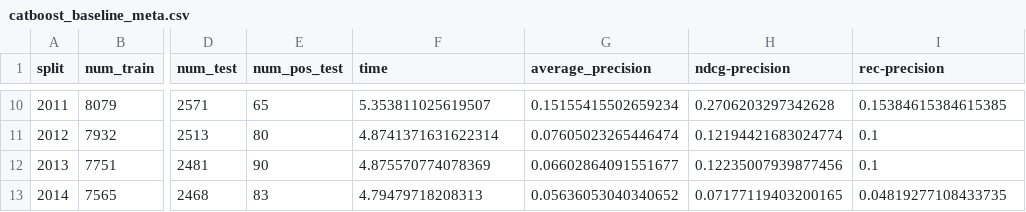
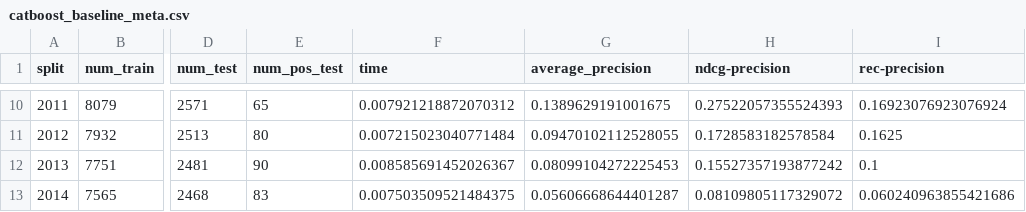
Before and after one commit to iit-Demokritos/pu_finance, a CSV file: results/catboost_baseline_meta.csv, drawn as a sheet; only a part is shown, gaps mark what is left out; the diff covers the shown part only; the diff names each change by its address in the sheet, - before the commit and + after, or states it on an @@ line.

```diff
--- a/results/catboost_baseline_meta.csv
+++ b/results/catboost_baseline_meta.csv
-F10 (time): 5.353811025619507
+F10 (time): 0.007921218872070312
-G10 (average_precision): 0.15155415502659234
+G10 (average_precision): 0.1389629191001675
-H10 (ndcg-precision): 0.2706203297342628
+H10 (ndcg-precision): 0.27522057355524393
-I10 (rec-precision): 0.15384615384615385
+I10 (rec-precision): 0.16923076923076924
-F11 (time): 4.8741371631622314
+F11 (time): 0.007215023040771484
-G11 (average_precision): 0.07605023265446474
+G11 (average_precision): 0.09470102112528055
-H11 (ndcg-precision): 0.12194421683024774
+H11 (ndcg-precision): 0.1728583182578584
-I11 (rec-precision): 0.1
+I11 (rec-precision): 0.1625
-F12 (time): 4.875570774078369
+F12 (time): 0.008585691452026367
-G12 (average_precision): 0.06602864091551677
+G12 (average_precision): 0.08099104272225453
-H12 (ndcg-precision): 0.12235007939877456
+H12 (ndcg-precision): 0.15527357193877242
-F13 (time): 4.79479718208313
+F13 (time): 0.007503509521484375
-G13 (average_precision): 0.05636053040340652
+G13 (average_precision): 0.05606668644401287
-H13 (ndcg-precision): 0.07177119403200165
+H13 (ndcg-precision): 0.08109805117329072
-I13 (rec-precision): 0.04819277108433735
+I13 (rec-precision): 0.060240963855421686
```
Also changed, not shown: 32 edited cells elsewhere in this file, 1 other file.
